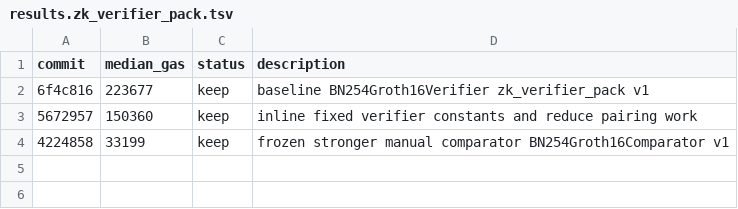
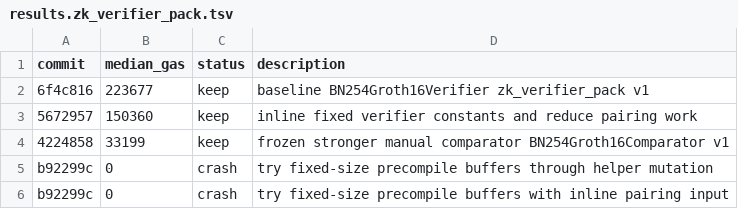
Before and after one commit to ibrahim1023/chain-autoresearch-mlx, a TSV file: results.zk_verifier_pack.tsv, drawn as a sheet.

Commit message:
docs: close zk verifier tranche

```diff
--- a/results.zk_verifier_pack.tsv
+++ b/results.zk_verifier_pack.tsv
@@ -4 +4,3 @@ commit	median_gas	status	description
 4224858	33199	keep	frozen stronger manual comparator BN254Groth16Comparator v1
+b92299c	0	crash	try fixed-size precompile buffers through helper mutation
+b92299c	0	crash	try fixed-size precompile buffers with inline pairing input
```
Also changed, not shown: 2 other files.
